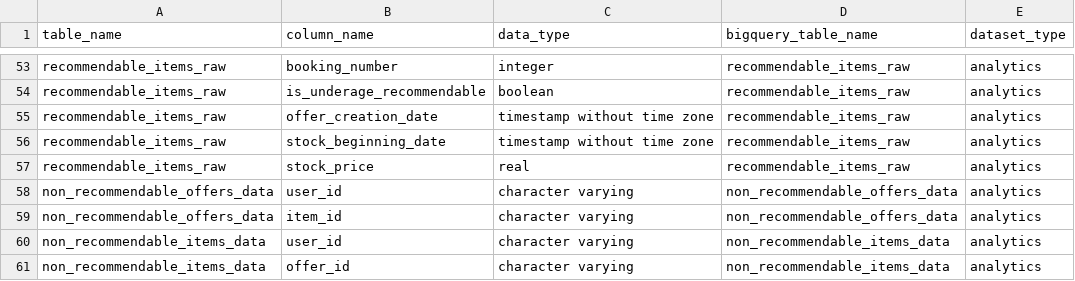
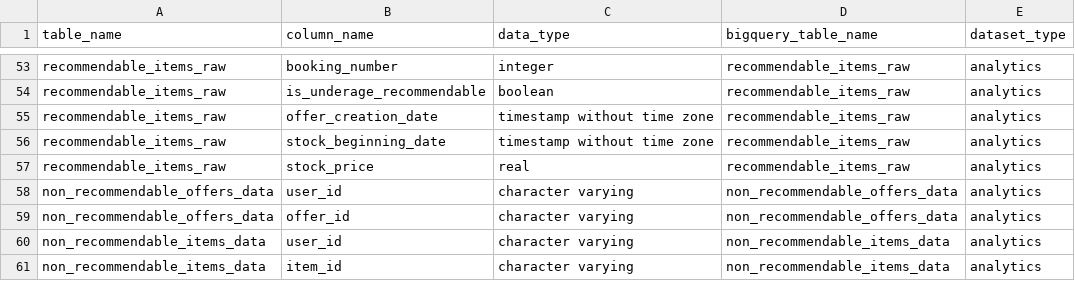
Before and after one commit to pass-culture/data-gcp, a CSV file: orchestration/dags/ressources/tables.csv, drawn as a sheet; only a part is shown, gaps mark what is left out.

Commit message:
typo fix

```diff
--- a/orchestration/dags/ressources/tables.csv
+++ b/orchestration/dags/ressources/tables.csv
@@ -58,4 +58,4 @@ recommendable_items_raw,stock_price,real,recommendable_items_raw,analytics
 non_recommendable_offers_data,user_id,character varying,non_recommendable_offers_data,analytics
-non_recommendable_offers_data,item_id,character varying,non_recommendable_offers_data,analytics
+non_recommendable_offers_data,offer_id,character varying,non_recommendable_offers_data,analytics
 non_recommendable_items_data,user_id,character varying,non_recommendable_items_data,analytics
-non_recommendable_items_data,offer_id,character varying,non_recommendable_items_data,analytics
+non_recommendable_items_data,item_id,character varying,non_recommendable_items_data,analytics
```
